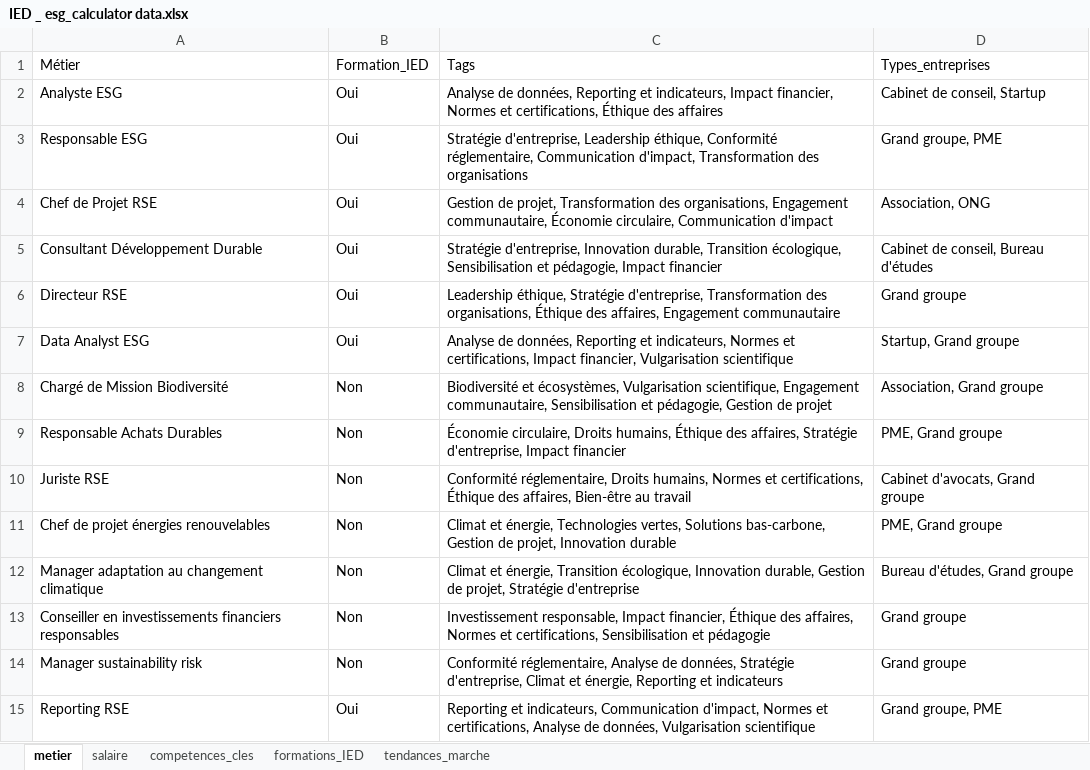
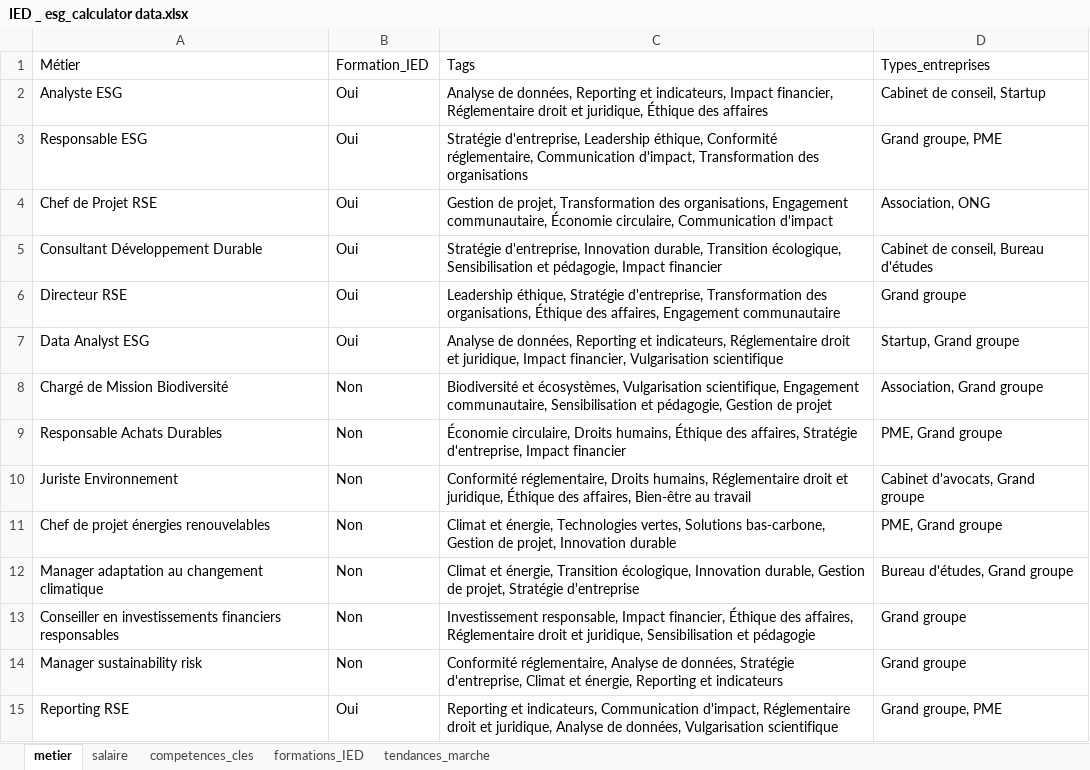
Before and after one commit to ArthurBrunswick/ESG-calculator, an Excel workbook: data/IED _ esg_calculator data.xlsx, sheet metier, drawn as a sheet; values as stored, in another font and other column widths than the file's, no borders; charts and pictures not drawn; the diff names each change by its address in the sheet, - before the commit and + after, or states it on an @@ line.

```diff
--- a/data/IED _ esg_calculator data.xlsx (sheet metier)
+++ b/data/IED _ esg_calculator data.xlsx (sheet metier)
-C2: …Impact financier, Normes et certifications, Éthique des…
+C2: …Impact financier, Réglementaire droit et juridique, Éthique des…
-C7: …et indicateurs, Normes et certifications, Impact financier,…
+C7: …et indicateurs, Réglementaire droit et juridique, Impact financier,…
-A10: Juriste RSE
+A10: Juriste Environnement
-C10: …Droits humains, Normes et certifications, Éthique des…
+C10: …Droits humains, Réglementaire droit et juridique, Éthique des…
-C13: …des affaires, Normes et certifications, Sensibilisation et…
+C13: …des affaires, Réglementaire droit et juridique, Sensibilisation et…
-C15: …Communication d'impact, Normes et certifications, Analyse de…
+C15: …Communication d'impact, Réglementaire droit et juridique, Analyse de…
```
Also changed, not shown: sheet tendances_marche, 1 other file.
